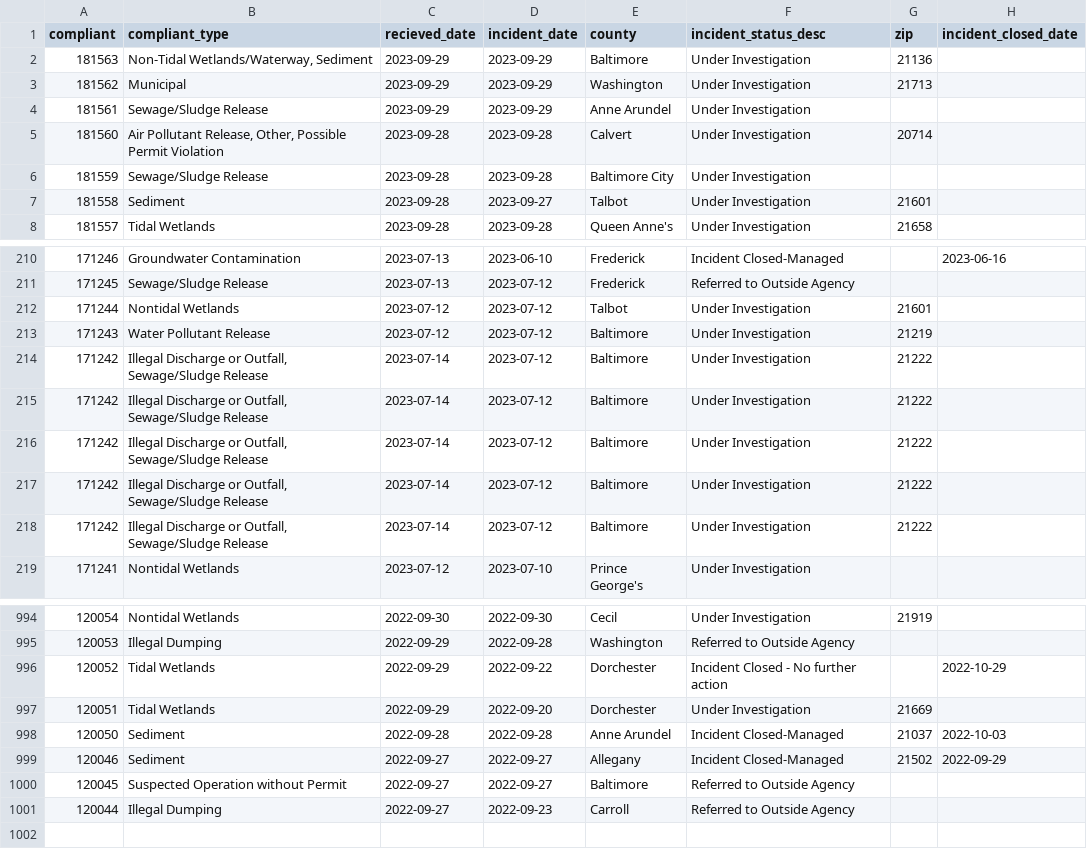
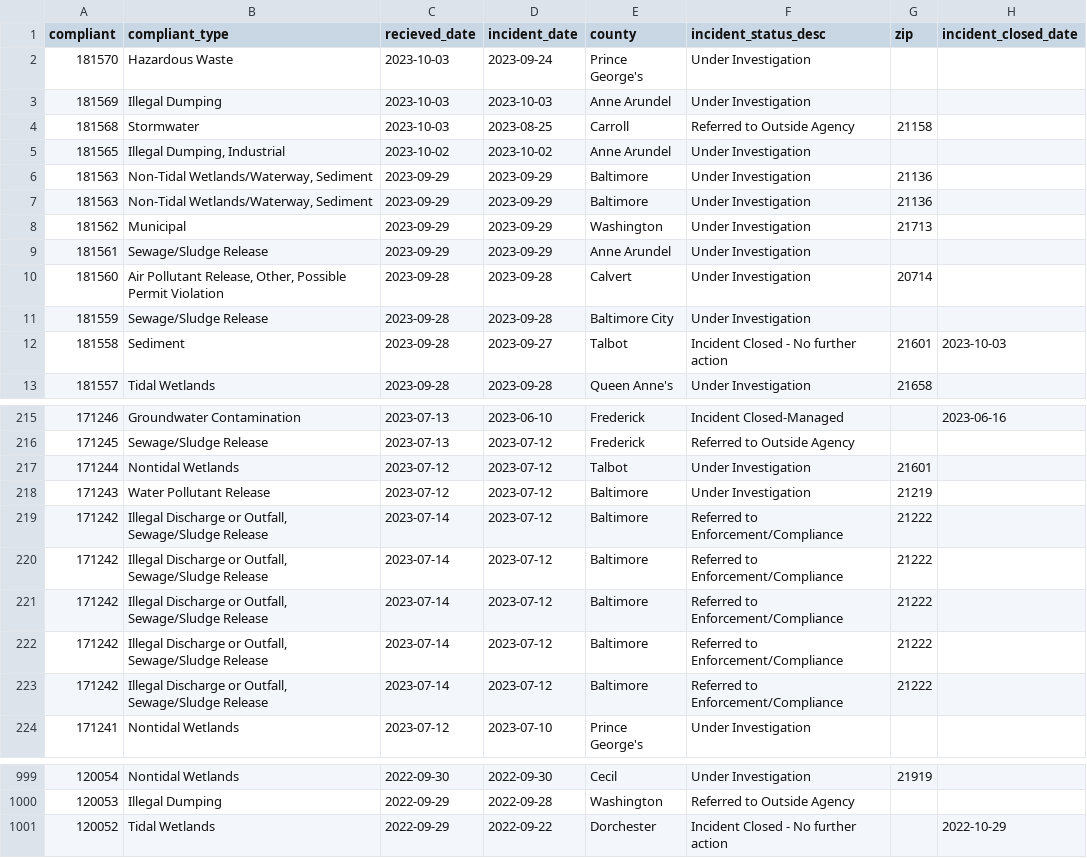
Before and after one commit to amandavhernan/enviro_complaints, a CSV file: complaints_data.csv, drawn as a sheet; only a part is shown, gaps mark what is left out; the diff covers the shown part only.

Commit message:
new complaints found

```diff
--- a/complaints_data.csv
+++ b/complaints_data.csv
@@ -1,2 +1,7 @@
 compliant,compliant_type,recieved_date,incident_date,county,incident_status_desc,zip,incident_closed_date
+181570,Hazardous Waste,2023-10-03,2023-09-24,Prince George's,Under Investigation,,
+181569,Illegal Dumping,2023-10-03,2023-10-03,Anne Arundel,Under Investigation,,
+181568,Stormwater,2023-10-03,2023-08-25,Carroll,Referred to Outside Agency,21158,
+181565,"Illegal Dumping, Industrial",2023-10-02,2023-10-02,Anne Arundel,Under Investigation,,
+181563,"Non-Tidal Wetlands/Waterway, Sediment",2023-09-29,2023-09-29,Baltimore,Under Investigation,21136,
 181563,"Non-Tidal Wetlands/Waterway, Sediment",2023-09-29,2023-09-29,Baltimore,Under Investigation,21136,
@@ -6,3 +11,3 @@ compliant,compliant_type,recieved_date,incident_date,county,incident_status_desc
 181559,Sewage/Sludge Release,2023-09-28,2023-09-28,Baltimore City,Under Investigation,,
-181558,Sediment,2023-09-28,2023-09-27,Talbot,Under Investigation,21601,
+181558,Sediment,2023-09-28,2023-09-27,Talbot,Incident Closed - No further action,21601,2023-10-03
 181557,Tidal Wetlands,2023-09-28,2023-09-28,Queen Anne's,Under Investigation,21658,
@@ -213,7 +218,7 @@ compliant,compliant_type,recieved_date,incident_date,county,incident_status_desc
 171243,Water Pollutant Release,2023-07-12,2023-07-12,Baltimore,Under Investigation,21219,
-171242,"Illegal Discharge or Outfall, Sewage/Sludge Release",2023-07-14,2023-07-12,Baltimore,Under Investigation,21222,
-171242,"Illegal Discharge or Outfall, Sewage/Sludge Release",2023-07-14,2023-07-12,Baltimore,Under Investigation,21222,
-171242,"Illegal Discharge or Outfall, Sewage/Sludge Release",2023-07-14,2023-07-12,Baltimore,Under Investigation,21222,
-171242,"Illegal Discharge or Outfall, Sewage/Sludge Release",2023-07-14,2023-07-12,Baltimore,Under Investigation,21222,
-171242,"Illegal Discharge or Outfall, Sewage/Sludge Release",2023-07-14,2023-07-12,Baltimore,Under Investigation,21222,
+171242,"Illegal Discharge or Outfall, Sewage/Sludge Release",2023-07-14,2023-07-12,Baltimore,Referred to Enforcement/Compliance,21222,
+171242,"Illegal Discharge or Outfall, Sewage/Sludge Release",2023-07-14,2023-07-12,Baltimore,Referred to Enforcement/Compliance,21222,
+171242,"Illegal Discharge or Outfall, Sewage/Sludge Release",2023-07-14,2023-07-12,Baltimore,Referred to Enforcement/Compliance,21222,
+171242,"Illegal Discharge or Outfall, Sewage/Sludge Release",2023-07-14,2023-07-12,Baltimore,Referred to Enforcement/Compliance,21222,
+171242,"Illegal Discharge or Outfall, Sewage/Sludge Release",2023-07-14,2023-07-12,Baltimore,Referred to Enforcement/Compliance,21222,
 171241,Nontidal Wetlands,2023-07-12,2023-07-10,Prince George's,Under Investigation,,
@@ -996,6 +1001 @@ compliant,compliant_type,recieved_date,incident_date,county,incident_status_desc
 120052,Tidal Wetlands,2022-09-29,2022-09-22,Dorchester,Incident Closed - No further action,,2022-10-29
-120051,Tidal Wetlands,2022-09-29,2022-09-20,Dorchester,Under Investigation,21669,
-120050,Sediment,2022-09-28,2022-09-28,Anne Arundel,Incident Closed-Managed,21037,2022-10-03
-120046,Sediment,2022-09-27,2022-09-27,Allegany,Incident Closed-Managed,21502,2022-09-29
-120045,Suspected Operation without Permit,2022-09-27,2022-09-27,Baltimore,Referred to Outside Agency,,
-120044,Illegal Dumping,2022-09-27,2022-09-23,Carroll,Referred to Outside Agency,,
```
Also changed, not shown: 4 edited cells elsewhere in this file, 1 other file.
